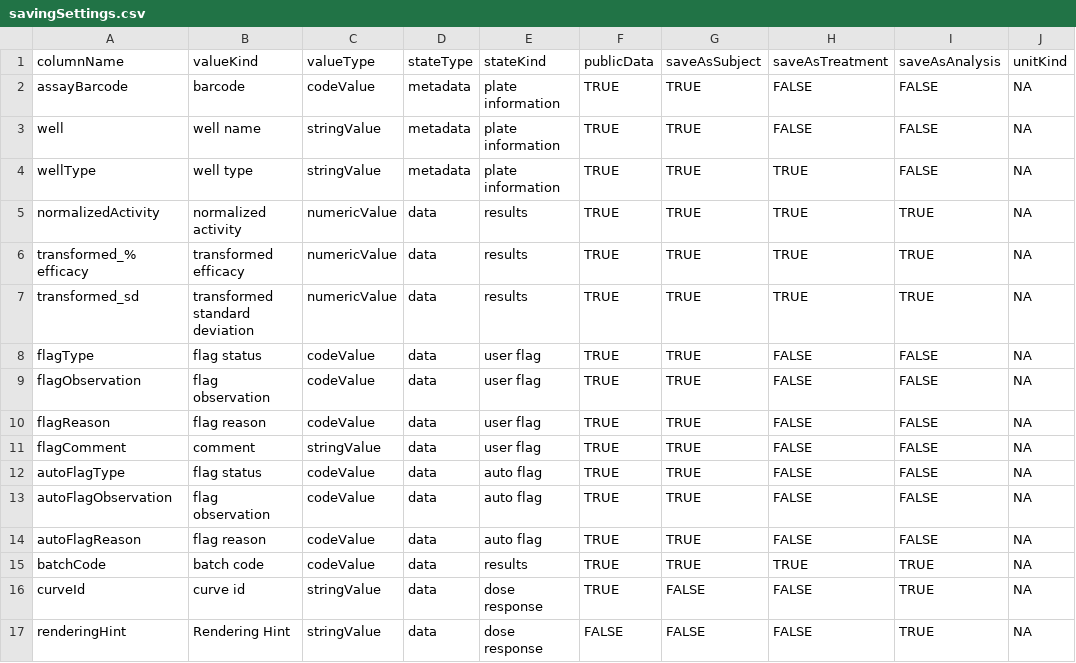
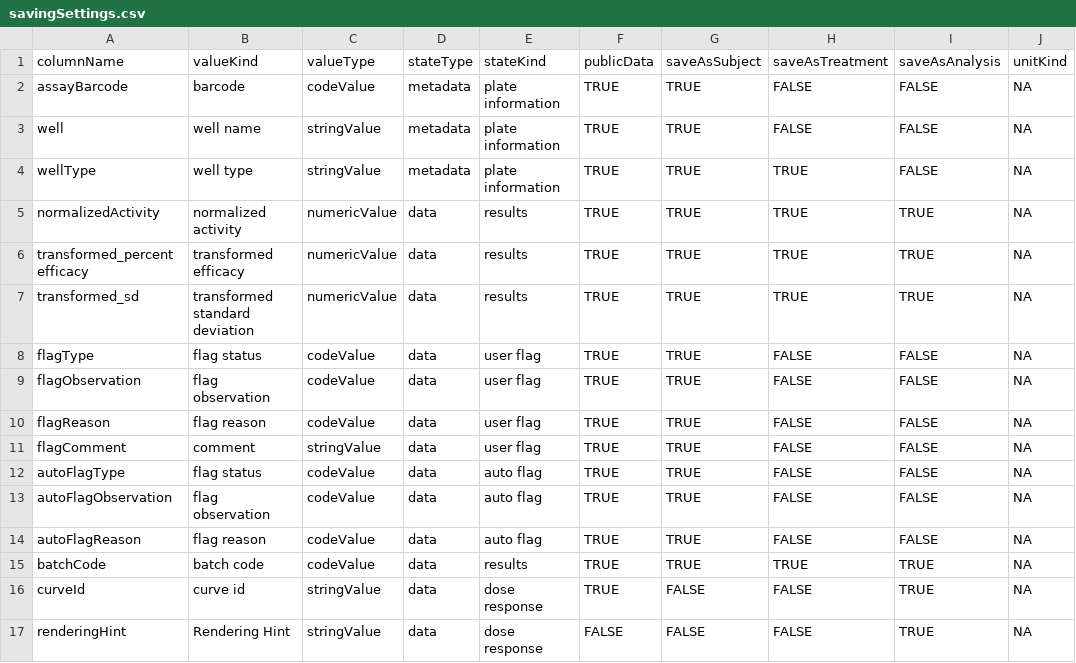
Before and after one commit to mcneilco/acas, a CSV file: public/src/modules/PrimaryScreen/src/conf/savingSettings.csv, drawn as a sheet; only a part is shown; the diff names each change by its address in the sheet, - before the commit and + after, or states it on an @@ line.

Commit message:
primaryAnalysis: fixing "efficacy" to be renamed to "percent efficacy" in the data dictionary

```diff
--- a/public/src/modules/PrimaryScreen/src/conf/savingSettings.csv
+++ b/public/src/modules/PrimaryScreen/src/conf/savingSettings.csv
-A6 (columnName): transformed_% efficacy
+A6 (columnName): transformed_percent efficacy
```
Also changed, not shown: 1 other file.
